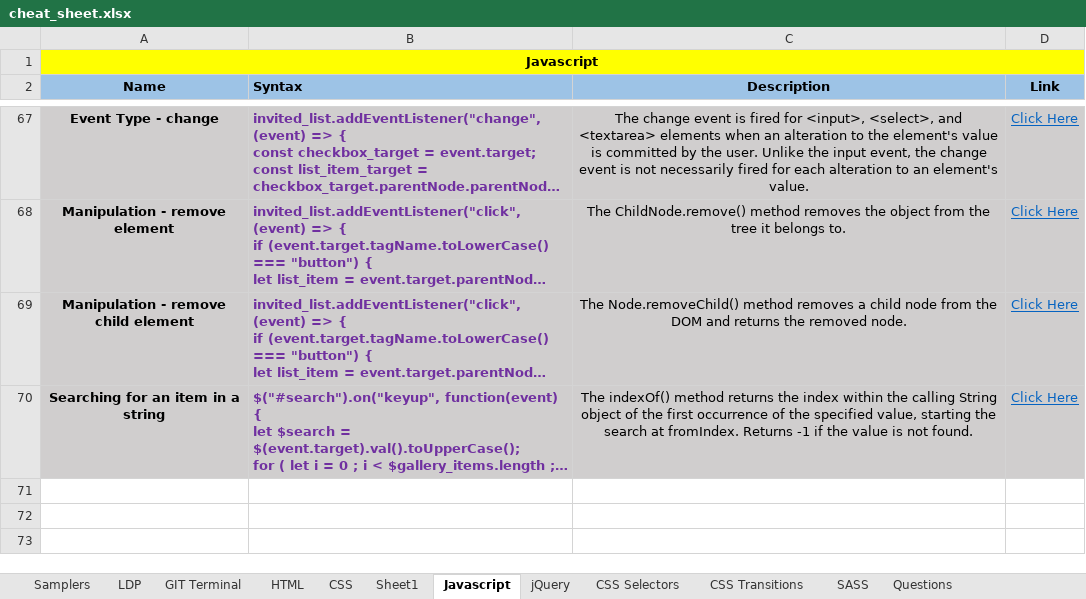
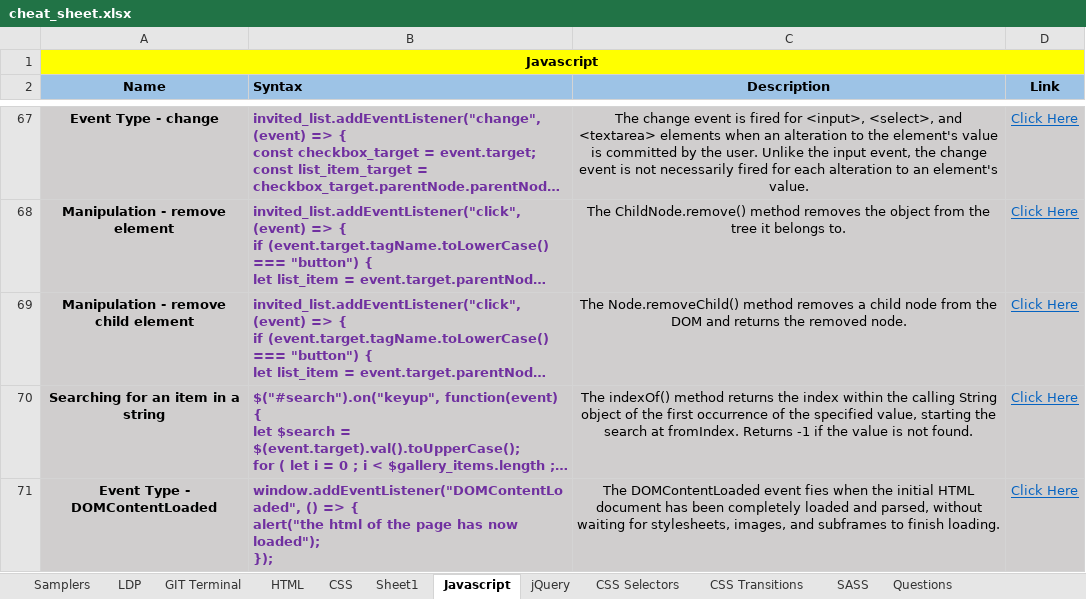
Before and after one commit to eatmydagon/cheat_sheet, an Excel workbook: cheat_sheet.xlsx, sheet Javascript, drawn as a sheet; only a part is shown, gaps mark what is left out; long unchanged cells end in …; values as stored, in another font and other column widths than the file's, no borders; ↵ is a line break in a cell; the diff names each change by its address in the sheet, - before the commit and + after, or states it on an @@ line.

Commit message:
adds javascript changes

```diff
--- a/cheat_sheet.xlsx (sheet Javascript)
+++ b/cheat_sheet.xlsx (sheet Javascript)
+row 71: Event Type - DOMContentLoaded | window.addEventListener("DOMContentLoaded", () => { ↵ alert("the html of the page has now loaded"); ↵ }); | The DOMContentLoaded event fies when the initial HTML document has been completely loaded and parsed, without waiting for stylesheets, images, and subframes to finish loading. | Click Here
```
Also changed, not shown: sheet LDP, hidden cells.
